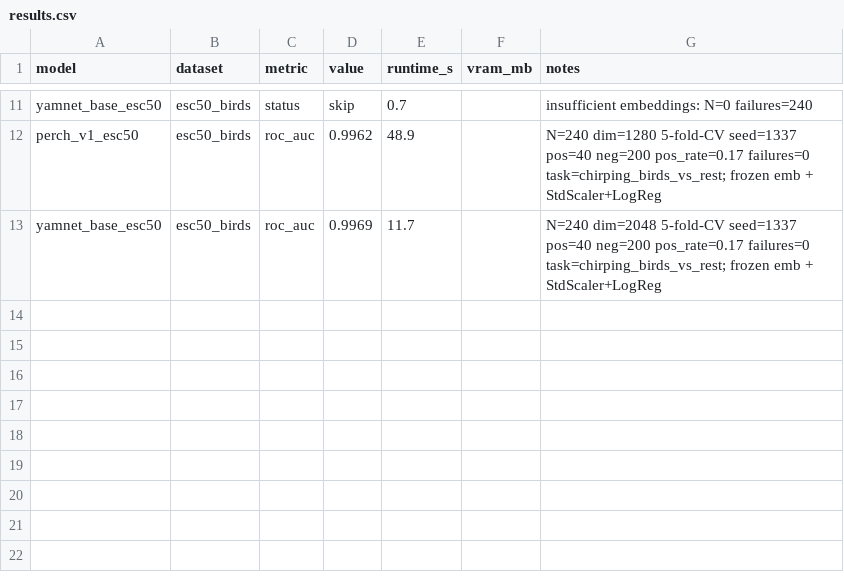
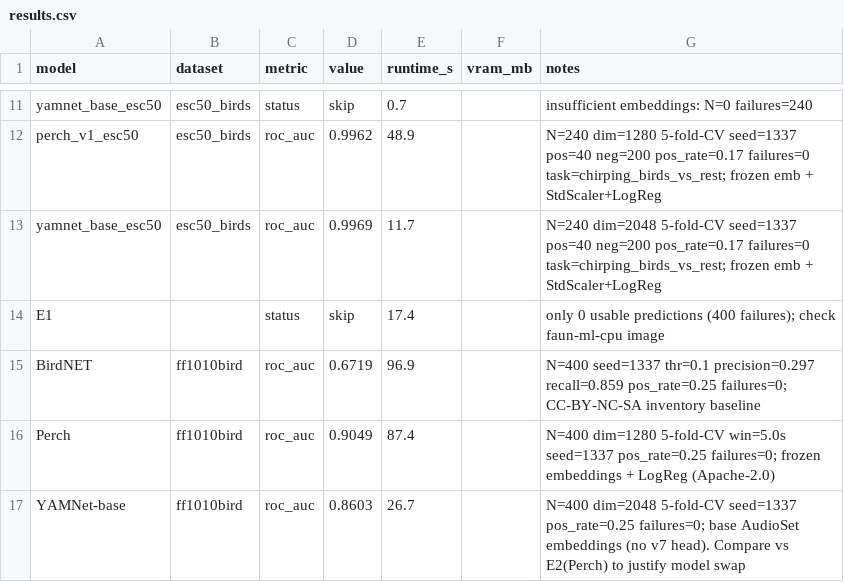
Before and after one commit to gianhu403-hash/faun, a CSV file: experiments/report/results.csv, drawn as a sheet; only a part is shown, gaps mark what is left out; the diff names each change by its address in the sheet, - before the commit and + after, or states it on an @@ line.

```diff
--- a/experiments/report/results.csv
+++ b/experiments/report/results.csv
+row 14: E1 |  | status | skip | 17.4 |  | only 0 usable predictions (400 failures); check faun-ml-cpu image
+row 15: BirdNET | ff1010bird | roc_auc | 0.6719 | 96.9 |  | N=400 seed=1337 thr=0.1 precision=0.297 recall=0.859 pos_rate=0.25 failures=0; CC-BY-NC-SA inventory baseline
+row 16: Perch | ff1010bird | roc_auc | 0.9049 | 87.4 |  | N=400 dim=1280 5-fold-CV win=5.0s seed=1337 pos_rate=0.25 failures=0; frozen embeddings + LogReg (Apache-2.0)
+row 17: YAMNet-base | ff1010bird | roc_auc | 0.8603 | 26.7 |  | N=400 dim=2048 5-fold-CV seed=1337 pos_rate=0.25 failures=0; base AudioSet embeddings (no v7 head). Compare vs E2(Perch) to justify model swap
```
Also changed, not shown: docs/results/bioacoustics_bench.csv, 3 other files.
